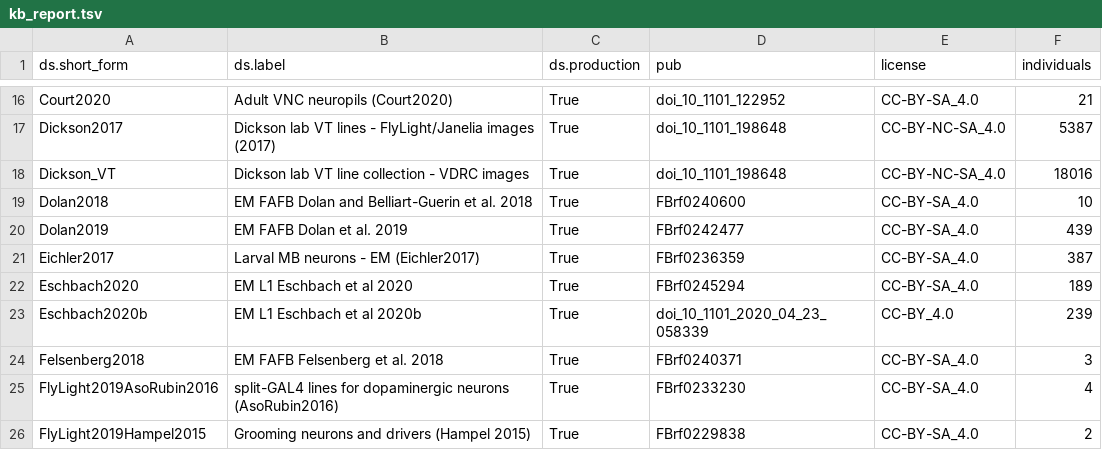
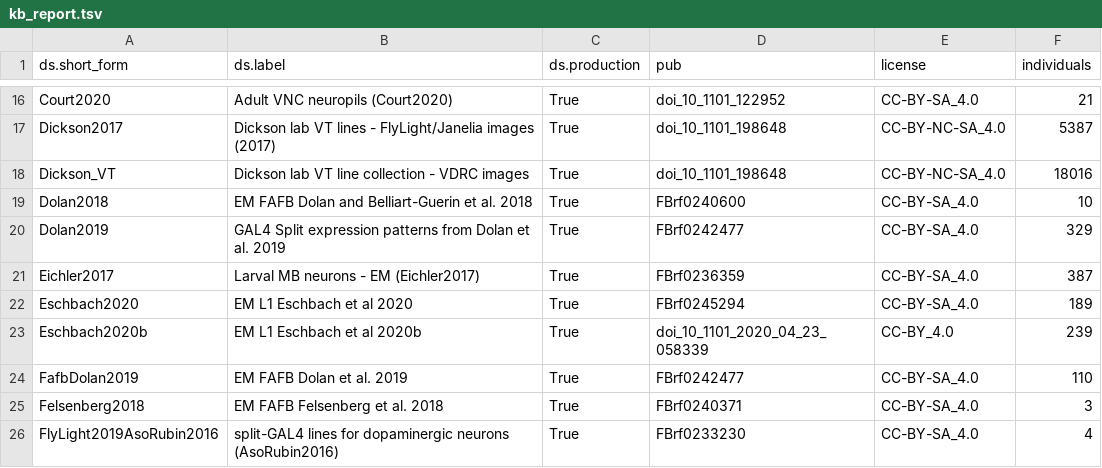
Before and after one commit to VirtualFlyBrain/VFB_reporting_results, a TSV file: kb_report.tsv, drawn as a sheet; only a part is shown, gaps mark what is left out; the shorter side is filled out with more unchanged rows.

```diff
--- a/kb_report.tsv
+++ b/kb_report.tsv
@@ -19,3 +19,3 @@ Dickson_VT	Dickson lab VT line collection - VDRC images	True	doi_10_1101_198648
 Dolan2018	EM FAFB Dolan and Belliart-Guerin et al. 2018	True	FBrf0240600	CC-BY-SA_4.0	10
-Dolan2019	EM FAFB Dolan et al. 2019	True	FBrf0242477	CC-BY-SA_4.0	439
+Dolan2019	GAL4 Split expression patterns from Dolan et al. 2019	True	FBrf0242477	CC-BY-SA_4.0	329
 Eichler2017	Larval MB neurons - EM (Eichler2017)	True	FBrf0236359	CC-BY-SA_4.0	387
@@ -23,2 +23,3 @@ Eschbach2020	EM L1 Eschbach et al 2020	True	FBrf0245294	CC-BY-SA_4.0	189
 Eschbach2020b	EM L1 Eschbach et al 2020b	True	doi_10_1101_2020_04_23_058339	CC-BY_4.0	239
+FafbDolan2019	EM FAFB Dolan et al. 2019	True	FBrf0242477	CC-BY-SA_4.0	110
 Felsenberg2018	EM FAFB Felsenberg et al. 2018	True	FBrf0240371	CC-BY-SA_4.0	3
```
Also changed, not shown: FAFB_comparison.tsv, 1 other file.
